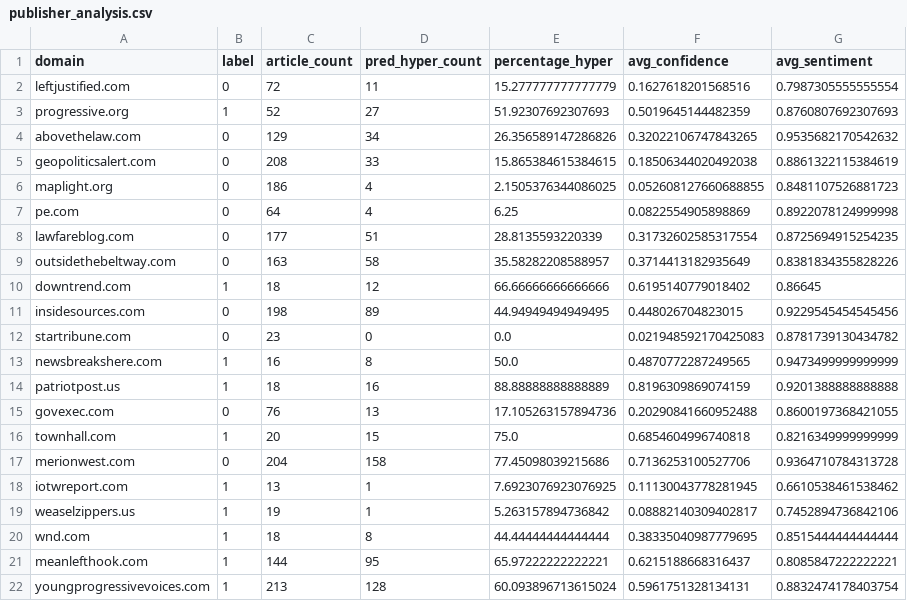
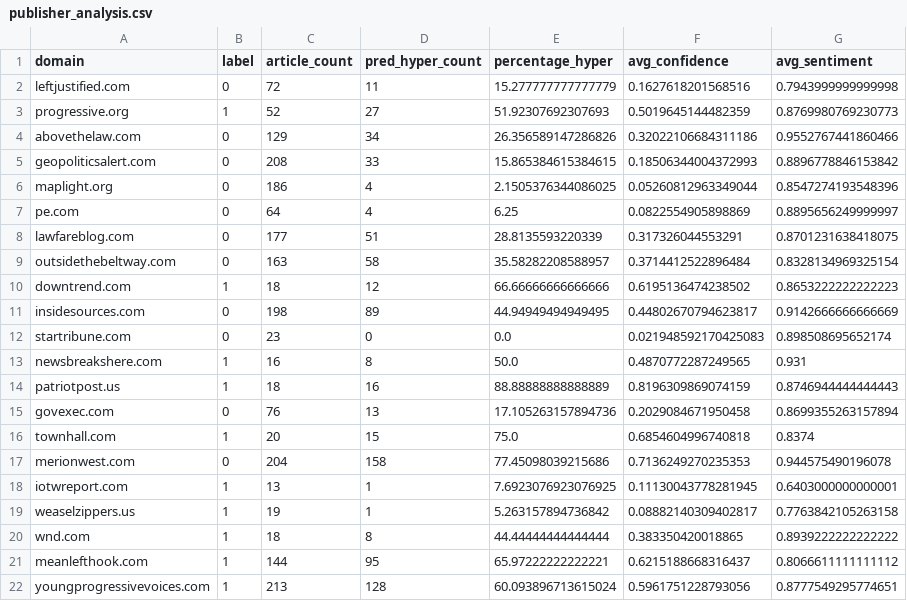
Before and after one commit to badaa002/DAT550-2025---Hyperpartisan-News-Detection-, a CSV file: results/publisher_analysis.csv, drawn as a sheet; only a part is shown; the diff covers the shown part only.

Commit message:
More work on phase 2. Splitting phase 2 notebooks to seperate predictions from analysis.

```diff
--- a/results/publisher_analysis.csv
+++ b/results/publisher_analysis.csv
@@ -1,22 +1,22 @@
 domain,label,article_count,pred_hyper_count,percentage_hyper,avg_confidence,avg_sentiment
-leftjustified.com,0,72,11,15.277777777777779,0.1627618201568516,0.7987305555555554
-progressive.org,1,52,27,51.92307692307693,0.5019645144482359,0.8760807692307693
-abovethelaw.com,0,129,34,26.356589147286826,0.32022106747843265,0.9535682170542632
-geopoliticsalert.com,0,208,33,15.865384615384615,0.18506344020492038,0.8861322115384619
-maplight.org,0,186,4,2.1505376344086025,0.052608127660688855,0.8481107526881723
-pe.com,0,64,4,6.25,0.0822554905898869,0.8922078124999998
-lawfareblog.com,0,177,51,28.8135593220339,0.31732602585317554,0.8725694915254235
-outsidethebeltway.com,0,163,58,35.58282208588957,0.3714413182935649,0.8381834355828226
-downtrend.com,1,18,12,66.66666666666666,0.6195140779018402,0.86645
-insidesources.com,0,198,89,44.94949494949495,0.448026704823015,0.9229545454545456
-startribune.com,0,23,0,0.0,0.021948592170425083,0.8781739130434782
-newsbreakshere.com,1,16,8,50.0,0.4870772287249565,0.9473499999999999
-patriotpost.us,1,18,16,88.88888888888889,0.8196309869074159,0.9201388888888888
-govexec.com,0,76,13,17.105263157894736,0.20290841660952488,0.8600197368421055
-townhall.com,1,20,15,75.0,0.6854604996740818,0.8216349999999999
-merionwest.com,0,204,158,77.45098039215686,0.7136253100527706,0.9364710784313728
-iotwreport.com,1,13,1,7.6923076923076925,0.11130043778281945,0.6610538461538462
-weaselzippers.us,1,19,1,5.263157894736842,0.08882140309402817,0.7452894736842106
-wnd.com,1,18,8,44.44444444444444,0.38335040987779695,0.8515444444444444
-meanlefthook.com,1,144,95,65.97222222222221,0.6215188668316437,0.8085847222222221
-youngprogressivevoices.com,1,213,128,60.093896713615024,0.5961751328134131,0.8832474178403754
+leftjustified.com,0,72,11,15.277777777777779,0.1627618201568516,0.7943999999999998
+progressive.org,1,52,27,51.92307692307693,0.5019645144482359,0.8769980769230773
+abovethelaw.com,0,129,34,26.356589147286826,0.32022106684311186,0.9552767441860466
+geopoliticsalert.com,0,208,33,15.865384615384615,0.18506344004372993,0.8896778846153842
+maplight.org,0,186,4,2.1505376344086025,0.05260812963349044,0.8547274193548396
+pe.com,0,64,4,6.25,0.0822554905898869,0.8895656249999997
+lawfareblog.com,0,177,51,28.8135593220339,0.317326044553291,0.8701231638418075
+outsidethebeltway.com,0,163,58,35.58282208588957,0.3714412522896484,0.8328134969325154
+downtrend.com,1,18,12,66.66666666666666,0.6195136474238502,0.8653222222222223
+insidesources.com,0,198,89,44.94949494949495,0.44802670794623817,0.9142666666666669
+startribune.com,0,23,0,0.0,0.021948592170425083,0.898508695652174
+newsbreakshere.com,1,16,8,50.0,0.4870772287249565,0.931
+patriotpost.us,1,18,16,88.88888888888889,0.8196309869074159,0.8746944444444443
+govexec.com,0,76,13,17.105263157894736,0.2029084671950458,0.8699355263157894
+townhall.com,1,20,15,75.0,0.6854604996740818,0.8374
+merionwest.com,0,204,158,77.45098039215686,0.7136249270235353,0.944575490196078
+iotwreport.com,1,13,1,7.6923076923076925,0.11130043778281945,0.6403000000000001
+weaselzippers.us,1,19,1,5.263157894736842,0.08882140309402817,0.7763842105263158
+wnd.com,1,18,8,44.44444444444444,0.383350420018865,0.8939222222222222
+meanlefthook.com,1,144,95,65.97222222222221,0.6215188668316437,0.8066611111111112
+youngprogressivevoices.com,1,213,128,60.093896713615024,0.5961751228793056,0.8777549295774651
```
Also changed, not shown: 104 edited cells elsewhere in this file, 8 other files.
